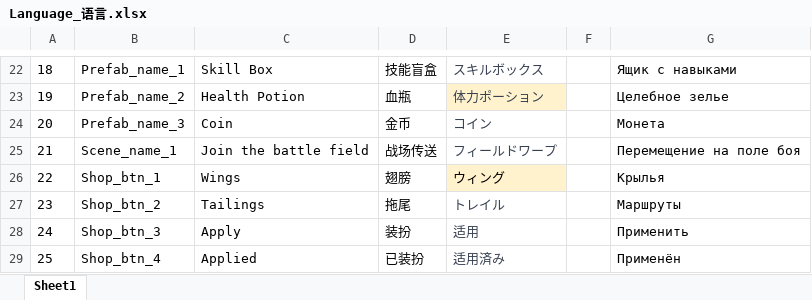
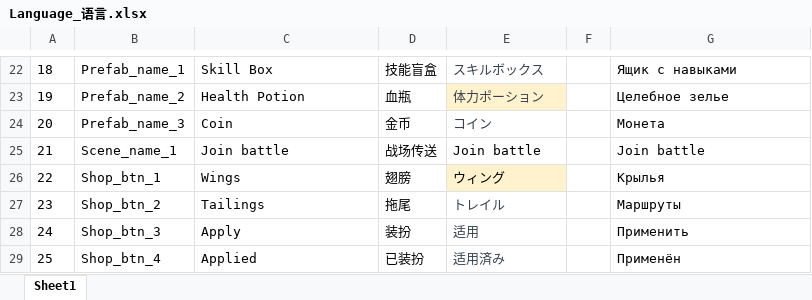
Before and after one commit to mobox-lab/dragonverse, an Excel workbook: battleworld/Excel/Language_语言.xlsx, sheet Sheet1, drawn as a sheet; only a part is shown, gaps mark what is left out; values as stored, in another font and other column widths than the file's, no borders; conditional formats not drawn; the diff names each change by its address in the sheet, - before the commit and + after, or states it on an @@ line.

Commit message:
feat: update bw language
更新bw多语言

```diff
--- a/battleworld/Excel/Language_语言.xlsx (sheet Sheet1)
+++ b/battleworld/Excel/Language_语言.xlsx (sheet Sheet1)
-C25: Join the battle field
+C25: Join battle
-E25: フィールドワープ
+E25: Join battle
-E25 text colour: #374151
+E25 text colour: black
-G25: Перемещение на поле боя
+G25: Join battle
```
Also changed, not shown: 1 other file.
